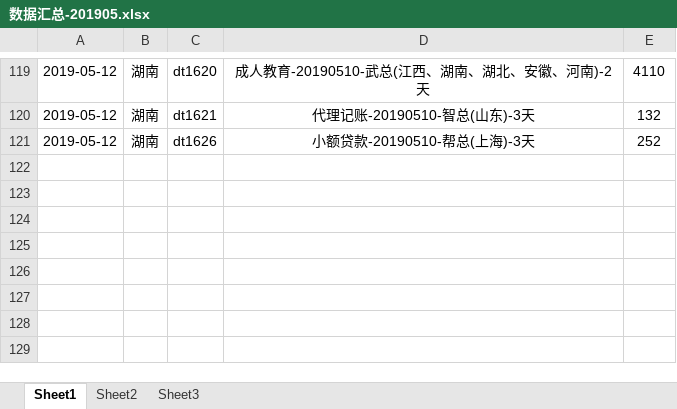
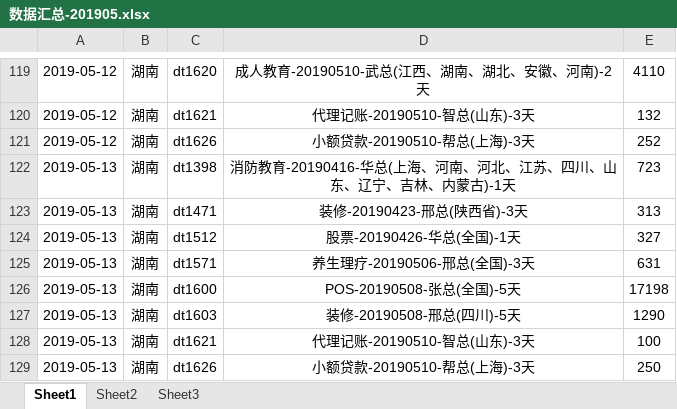
Before and after one commit to janice-cjy/data-log, an Excel workbook: 数据汇总/数据汇总-201905.xlsx, sheet Sheet1, drawn as a sheet; only a part is shown, gaps mark what is left out; values as stored, in another font and other column widths than the file's, no borders; the diff names each change by its address in the sheet, - before the commit and + after, or states it on an @@ line.

```diff
--- a/数据汇总/数据汇总-201905.xlsx (sheet Sheet1)
+++ b/数据汇总/数据汇总-201905.xlsx (sheet Sheet1)
+row 122: 2019-05-13 | 湖南 | dt1398 | 消防教育-20190416-华总(上海、河南、河北、江苏、四川、山东、辽宁、吉林、内蒙古)-1天 | 723
+row 123: 2019-05-13 | 湖南 | dt1471 | 装修-20190423-邢总(陕西省)-3天 | 313
+row 124: 2019-05-13 | 湖南 | dt1512 | 股票-20190426-华总(全国)-1天 | 327
+row 125: 2019-05-13 | 湖南 | dt1571 | 养生理疗-20190506-邢总(全国)-3天 | 631
+row 126: 2019-05-13 | 湖南 | dt1600 | POS-20190508-张总(全国)-5天 | 17198
+row 127: 2019-05-13 | 湖南 | dt1603 | 装修-20190508-邢总(四川)-5天 | 1290
+row 128: 2019-05-13 | 湖南 | dt1621 | 代理记账-20190510-智总(山东)-3天 | 100
+row 129: 2019-05-13 | 湖南 | dt1626 | 小额贷款-20190510-帮总(上海)-3天 | 250
```
Also changed, not shown: 8 other files.
